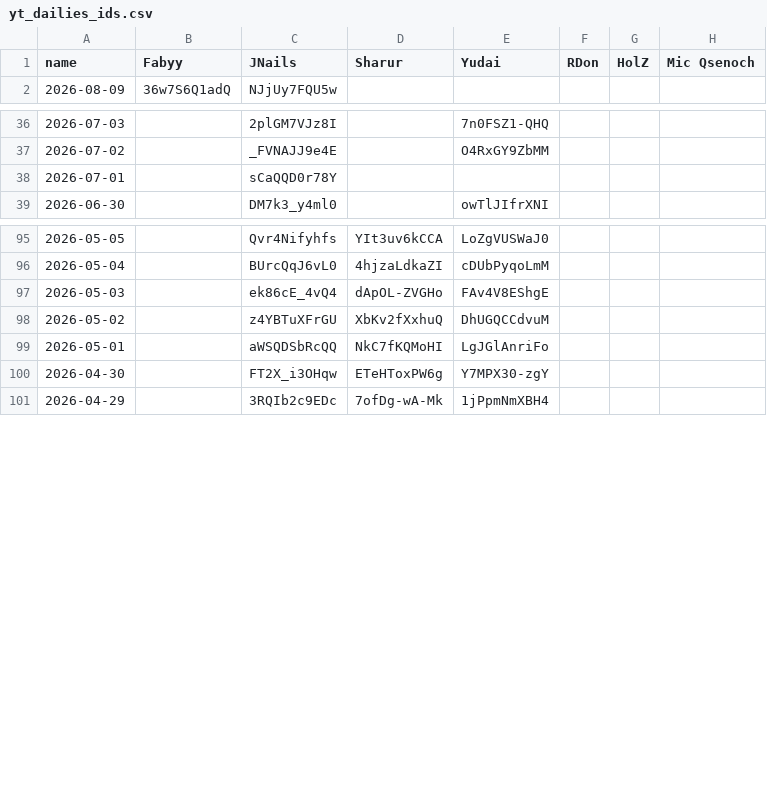
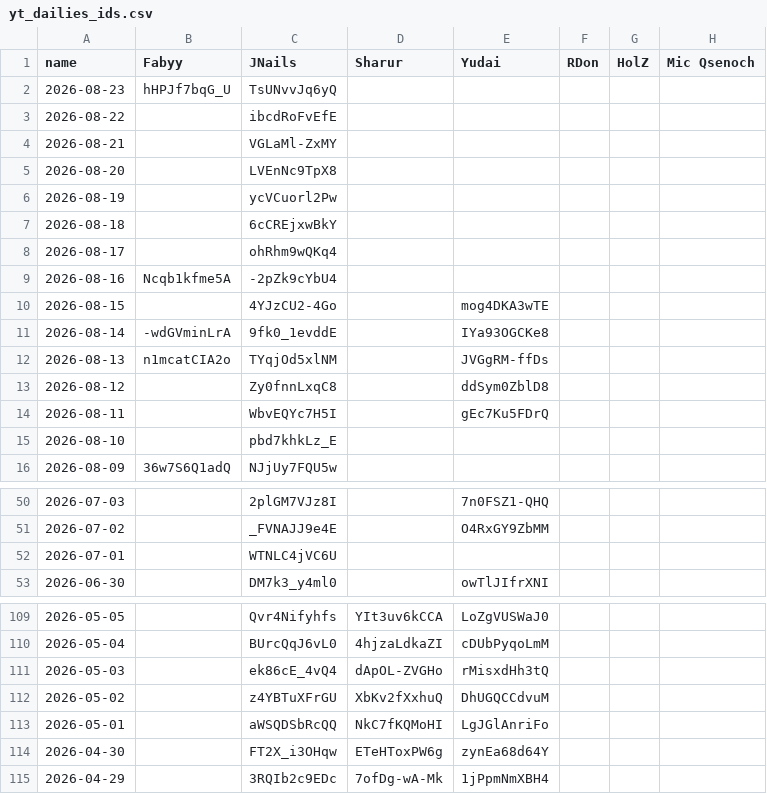
Before and after one commit to Fabian-Balzer/Randomkingdominion, a CSV file: static/other/yt_dailies_ids.csv, drawn as a sheet; only a part is shown, gaps mark what is left out; the diff covers the shown part only.

Commit message:
Added more Dailies

```diff
--- a/static/other/yt_dailies_ids.csv
+++ b/static/other/yt_dailies_ids.csv
@@ -1,2 +1,16 @@
 name;Fabyy;JNails;Sharur;Yudai;RDon;HolZ;Mic Qsenoch
+2026-08-23;hHPJf7bqG_U;TsUNvvJq6yQ;;;;;
+2026-08-22;;ibcdRoFvEfE;;;;;
+2026-08-21;;VGLaMl-ZxMY;;;;;
+2026-08-20;;LVEnNc9TpX8;;;;;
+2026-08-19;;ycVCuorl2Pw;;;;;
+2026-08-18;;6cCREjxwBkY;;;;;
+2026-08-17;;ohRhm9wQKq4;;;;;
+2026-08-16;Ncqb1kfme5A;-2pZk9cYbU4;;;;;
+2026-08-15;;4YJzCU2-4Go;;mog4DKA3wTE;;;
+2026-08-14;-wdGVminLrA;9fk0_1evddE;;IYa93OGCKe8;;;
+2026-08-13;n1mcatCIA2o;TYqjOd5xlNM;;JVGgRM-ffDs;;;
+2026-08-12;;Zy0fnnLxqC8;;ddSym0ZblD8;;;
+2026-08-11;;WbvEQYc7H5I;;gEc7Ku5FDrQ;;;
+2026-08-10;;pbd7khkLz_E;;;;;
 2026-08-09;36w7S6Q1adQ;NJjUy7FQU5w;;;;;
@@ -37,3 +51,3 @@ name;Fabyy;JNails;Sharur;Yudai;RDon;HolZ;Mic Qsenoch
 2026-07-02;;_FVNAJJ9e4E;;O4RxGY9ZbMM;;;
-2026-07-01;;sCaQQD0r78Y;;;;;
+2026-07-01;;WTNLC4jVC6U;;;;;
 2026-06-30;;DM7k3_y4ml0;;owTlJIfrXNI;;;
@@ -96,6 +110,6 @@ name;Fabyy;JNails;Sharur;Yudai;RDon;HolZ;Mic Qsenoch
 2026-05-04;;BUrcQqJ6vL0;4hjzaLdkaZI;cDUbPyqoLmM;;;
-2026-05-03;;ek86cE_4vQ4;dApOL-ZVGHo;FAv4V8EShgE;;;
+2026-05-03;;ek86cE_4vQ4;dApOL-ZVGHo;rMisxdHh3tQ;;;
 2026-05-02;;z4YBTuXFrGU;XbKv2fXxhuQ;DhUGQCCdvuM;;;
 2026-05-01;;aWSQDSbRcQQ;NkC7fKQMoHI;LgJGlAnriFo;;;
-2026-04-30;;FT2X_i3OHqw;ETeHToxPW6g;Y7MPX30-zgY;;;
+2026-04-30;;FT2X_i3OHqw;ETeHToxPW6g;zynEa68d64Y;;;
 2026-04-29;;3RQIb2c9EDc;7ofDg-wA-Mk;1jPpmNmXBH4;;;
```
Also changed, not shown: 10 edited cells elsewhere in this file, 6 other files.
